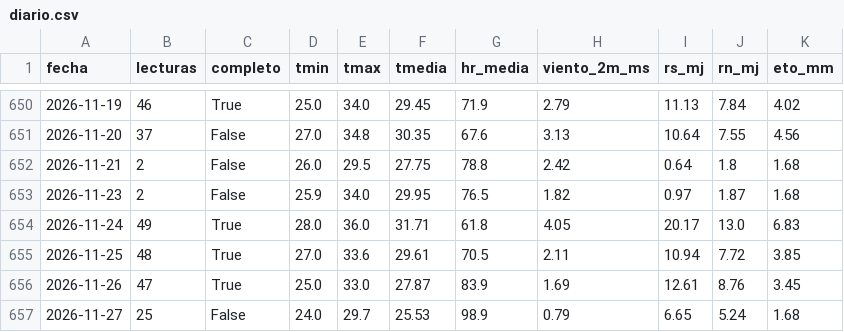
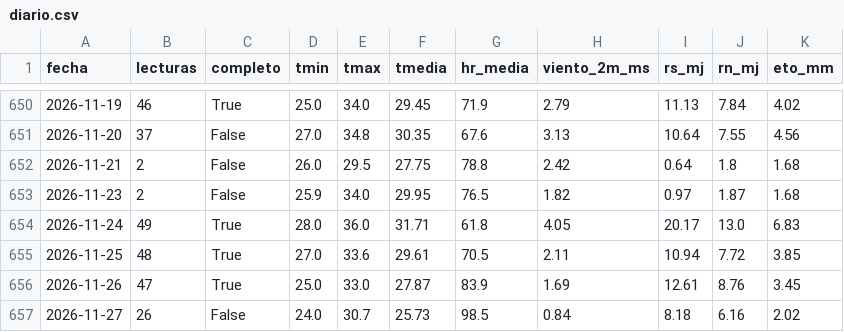
Before and after one commit to henryayalachully12-alt/cecasp, a CSV file: data/diario.csv, drawn as a sheet; only a part is shown, gaps mark what is left out.

Commit message:
Nuevas lecturas

```diff
--- a/data/diario.csv
+++ b/data/diario.csv
@@ -656,2 +656,2 @@ fecha,lecturas,completo,tmin,tmax,tmedia,hr_media,viento_2m_ms,rs_mj,rn_mj,eto_m
 2026-11-26,47,True,25.0,33.0,27.87,83.9,1.69,12.61,8.76,3.45
-2026-11-27,25,False,24.0,29.7,25.53,98.9,0.79,6.65,5.24,1.68
+2026-11-27,26,False,24.0,30.7,25.73,98.5,0.84,8.18,6.16,2.02
```
Also changed, not shown: data/etc_diaria.csv, 2 other files.
